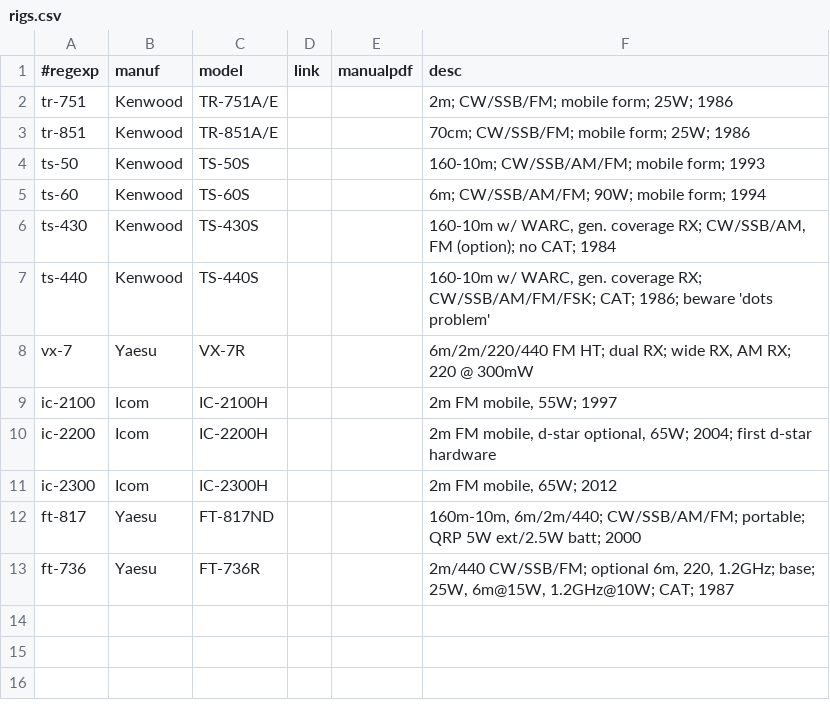
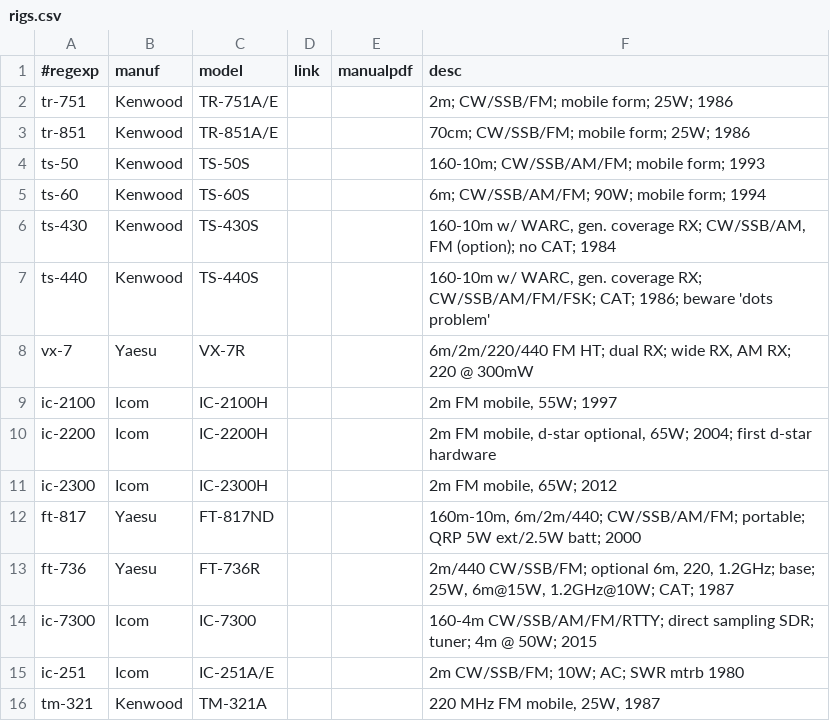
Before and after one commit to molo1134/rigs, a CSV file: rigs.csv, drawn as a sheet; the diff names each change by its address in the sheet, - before the commit and + after, or states it on an @@ line.

Commit message:
add IC-7300, IC-251, TM-321A

```diff
--- a/rigs.csv
+++ b/rigs.csv
+row 14: ic-7300 | Icom | IC-7300 |  |  | 160-4m CW/SSB/AM/FM/RTTY; direct sampling SDR; tuner; 4m @ 50W; 2015
+row 15: ic-251 | Icom | IC-251A/E |  |  | 2m CW/SSB/FM; 10W; AC; SWR mtrb 1980
+row 16: tm-321 | Kenwood | TM-321A |  |  | 220 MHz FM mobile, 25W, 1987
```
